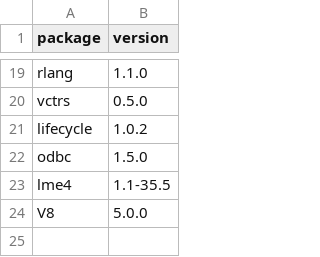
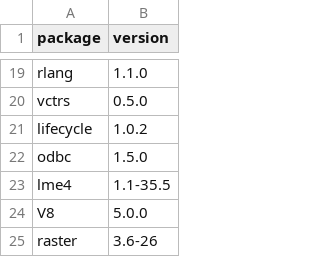
Before and after one commit to department-for-transport-public/dftutils, a CSV file: inst/data/problem_packages.csv, drawn as a sheet; only a part is shown, gaps mark what is left out.

Commit message:
Added raster

```diff
--- a/inst/data/problem_packages.csv
+++ b/inst/data/problem_packages.csv
@@ -24 +24,2 @@ lme4,1.1-35.5
 V8,5.0.0
+raster,3.6-26
```
